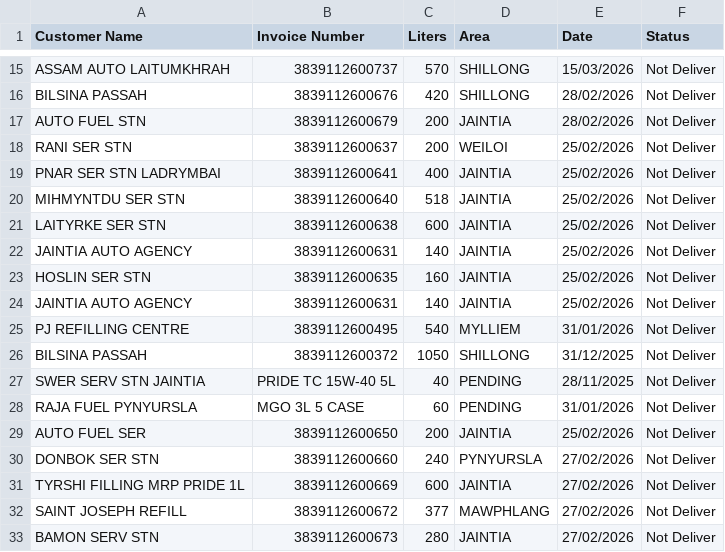
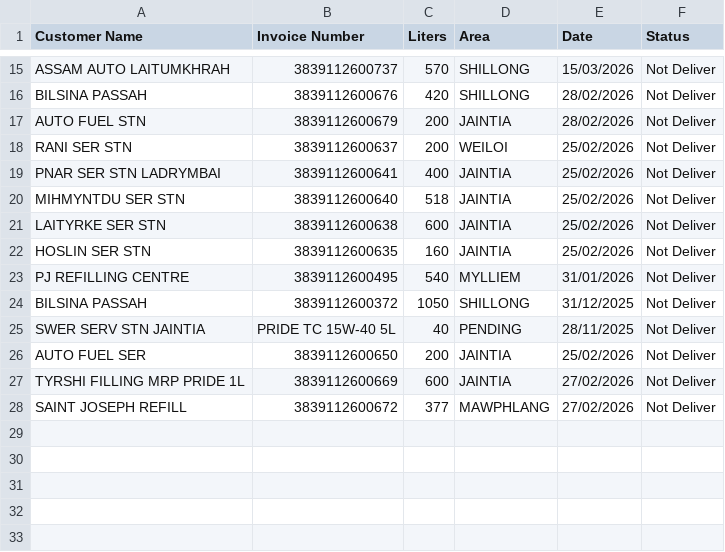
Before and after one commit to servodata98/outstandingsheetxczdv-bnmhgdaegthm-datkhfscbnlpmnb, a CSV file: outstandingsheetxczdv-bnmhgdaegthm-datkhfscbnlpmnb/Not_deliver.csv, drawn as a sheet; only a part is shown, gaps mark what is left out; the diff names each change by its address in the sheet, - before the commit and + after, or states it on an @@ line.

Commit message:
Update Not_deliver.csv

```diff
--- a/outstandingsheetxczdv-bnmhgdaegthm-datkhfscbnlpmnb/Not_deliver.csv
+++ b/outstandingsheetxczdv-bnmhgdaegthm-datkhfscbnlpmnb/Not_deliver.csv
-row 22: JAINTIA AUTO AGENCY | 3839112600631 | 140 | JAINTIA | 25/02/2026 | Not Deliver
-row 24: JAINTIA AUTO AGENCY | 3839112600631 | 140 | JAINTIA | 25/02/2026 | Not Deliver
-row 28: RAJA FUEL PYNYURSLA | MGO 3L 5 CASE | 60 | PENDING | 31/01/2026 | Not Deliver
-row 30: DONBOK SER STN | 3839112600660 | 240 | PYNYURSLA | 27/02/2026 | Not Deliver
-row 33: BAMON SERV STN | 3839112600673 | 280 | JAINTIA | 27/02/2026 | Not Deliver
```
